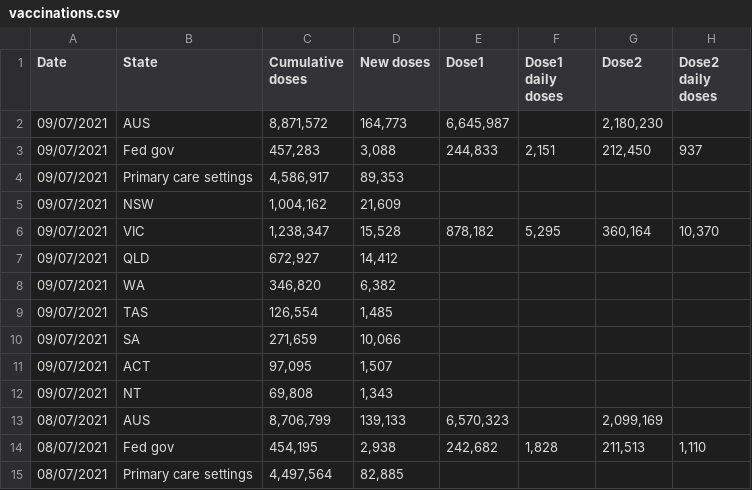
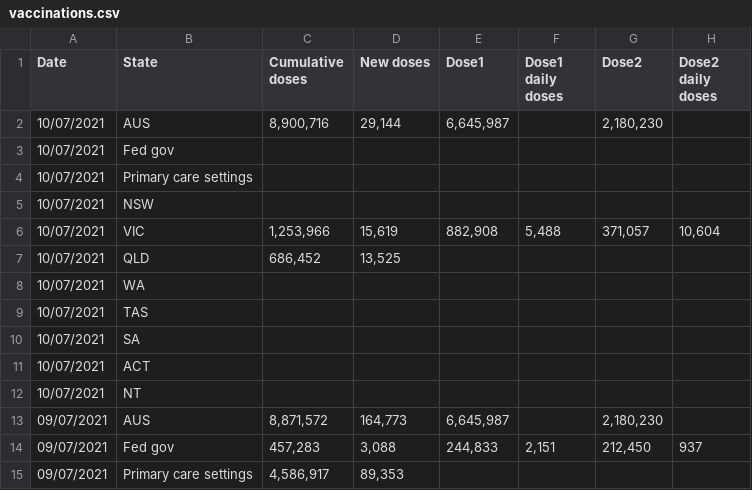
Before and after one commit to Georift/australian-vaccine-rollout, a CSV file: vaccinations.csv, drawn as a sheet; only a part is shown; the shorter side is filled out with more unchanged rows.

```diff
--- a/vaccinations.csv
+++ b/vaccinations.csv
@@ -1,2 +1,13 @@
 "Date","State","Cumulative doses","New doses","Dose1","Dose1 daily doses","Dose2","Dose2 daily doses"
+"10/07/2021","AUS","8,900,716","29,144","6,645,987","","2,180,230"
+"10/07/2021","Fed gov"
+"10/07/2021","Primary care settings"
+"10/07/2021","NSW"
+"10/07/2021","VIC","1,253,966","15,619","882,908","5,488","371,057","10,604"
+"10/07/2021","QLD","686,452","13,525"
+"10/07/2021","WA"
+"10/07/2021","TAS"
+"10/07/2021","SA"
+"10/07/2021","ACT"
+"10/07/2021","NT"
 "09/07/2021","AUS","8,871,572","164,773","6,645,987","","2,180,230"
```
Also changed, not shown: 1 other file.
